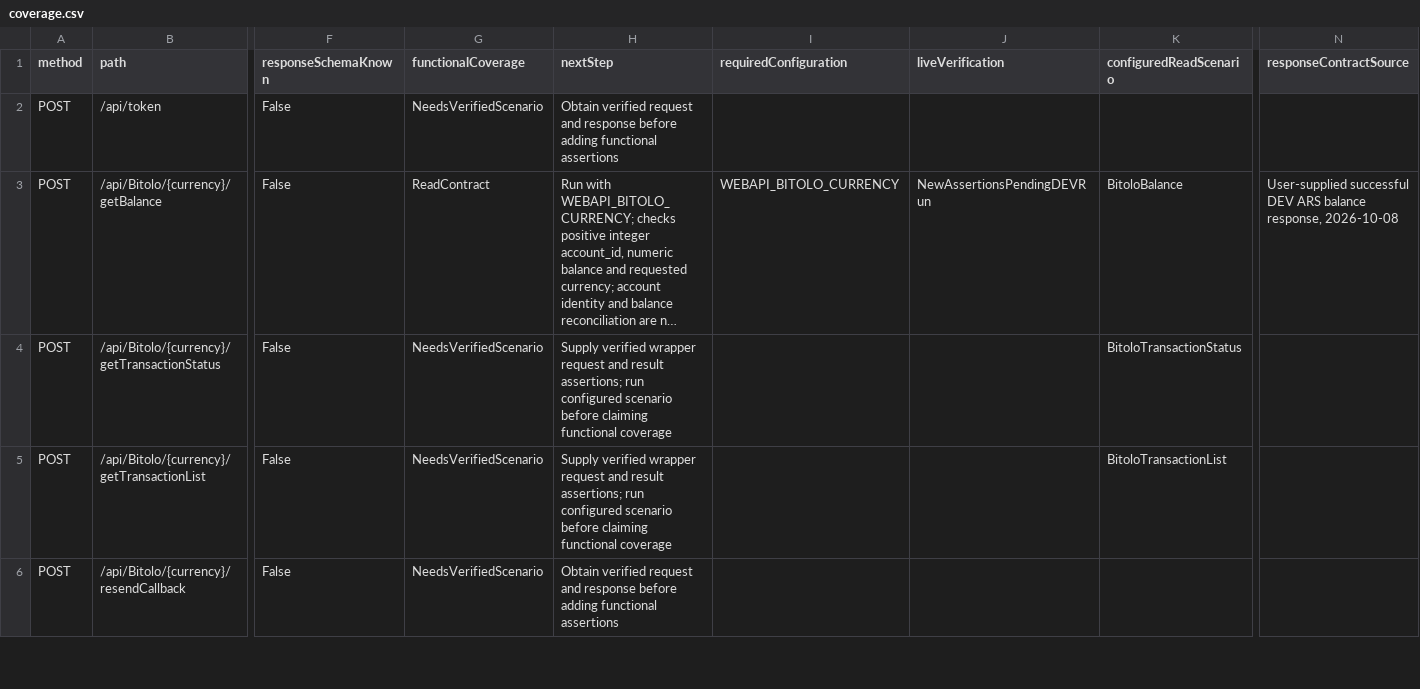
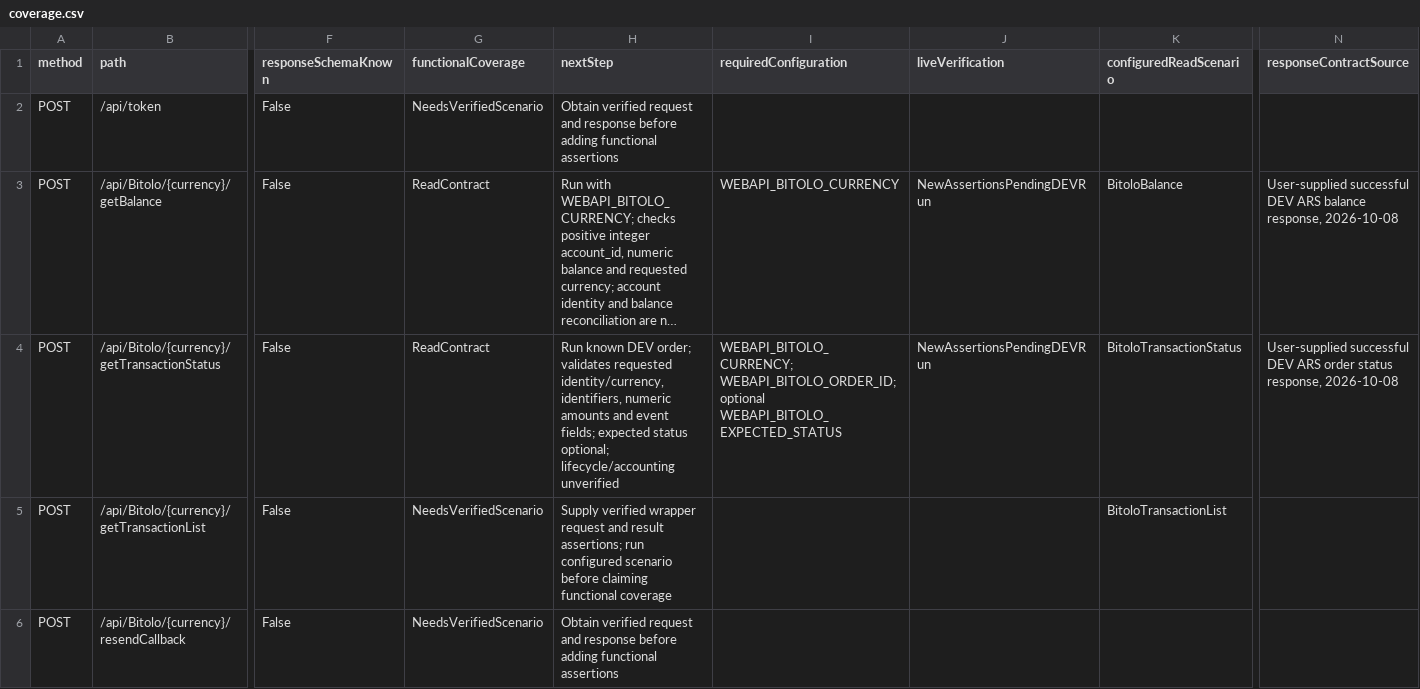
Before and after one commit to Krymovmanual/WebApiTest, a CSV file: docs/coverage.csv, drawn as a sheet; only a part is shown, gaps mark what is left out; long unchanged cells end in …; the diff names each change by its address in the sheet, - before the commit and + after, or states it on an @@ line.

Commit message:
Validate Bitolo transaction status for configured DEV orders

```diff
--- a/docs/coverage.csv
+++ b/docs/coverage.csv
-G4 (functionalCoverage): NeedsVerifiedScenario
+G4 (functionalCoverage): ReadContract
-H4 (nextStep): Supply verified wrapper request and result assertions; run configured scenario before claiming functional coverage
+H4 (nextStep): Run known DEV order; validates requested identity/currency, identifiers, numeric amounts and event fields; expected status optional; lifecycle/accounting unverified
-I4 (requiredConfiguration): (empty)
+I4 (requiredConfiguration): WEBAPI_BITOLO_CURRENCY; WEBAPI_BITOLO_ORDER_ID; optional WEBAPI_BITOLO_EXPECTED_STATUS
-J4 (liveVerification): (empty)
+J4 (liveVerification): NewAssertionsPendingDEVRun
-N4 (responseContractSource): (empty)
+N4 (responseContractSource): User-supplied successful DEV ARS order status response, 2026-10-08
```
Also changed, not shown: 4 other files.
